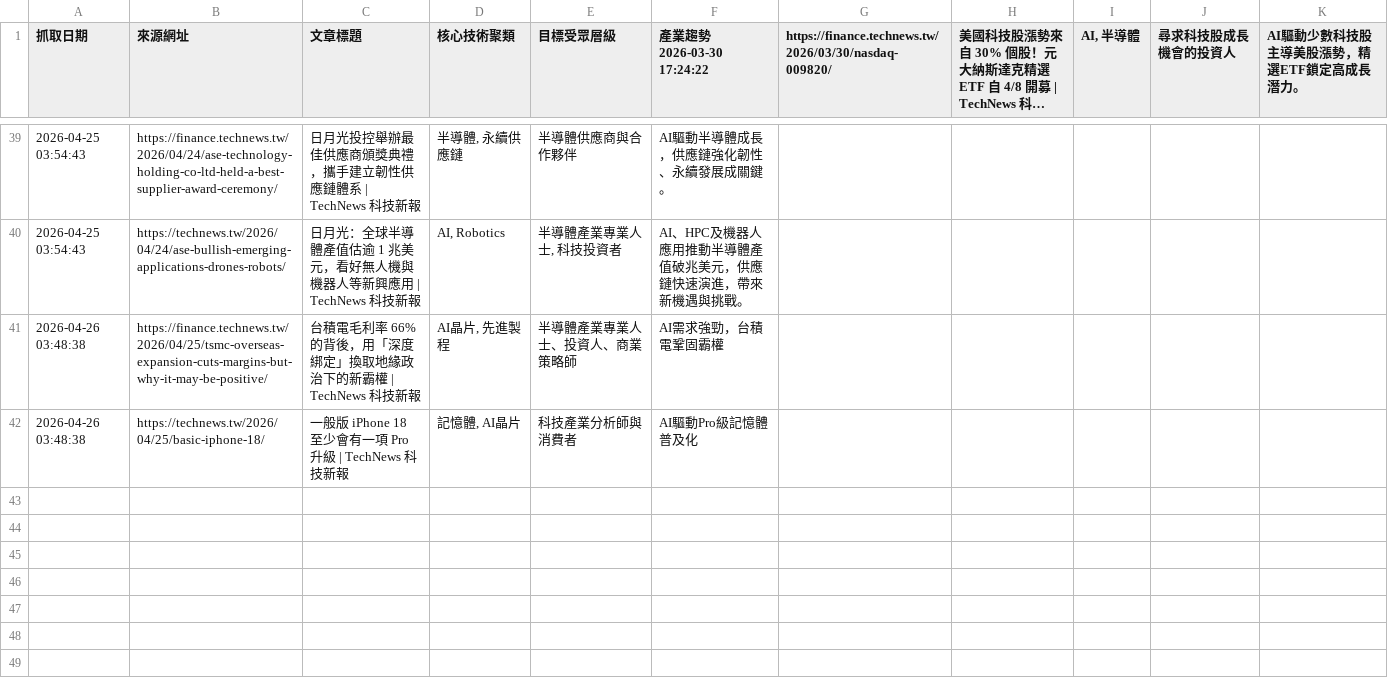
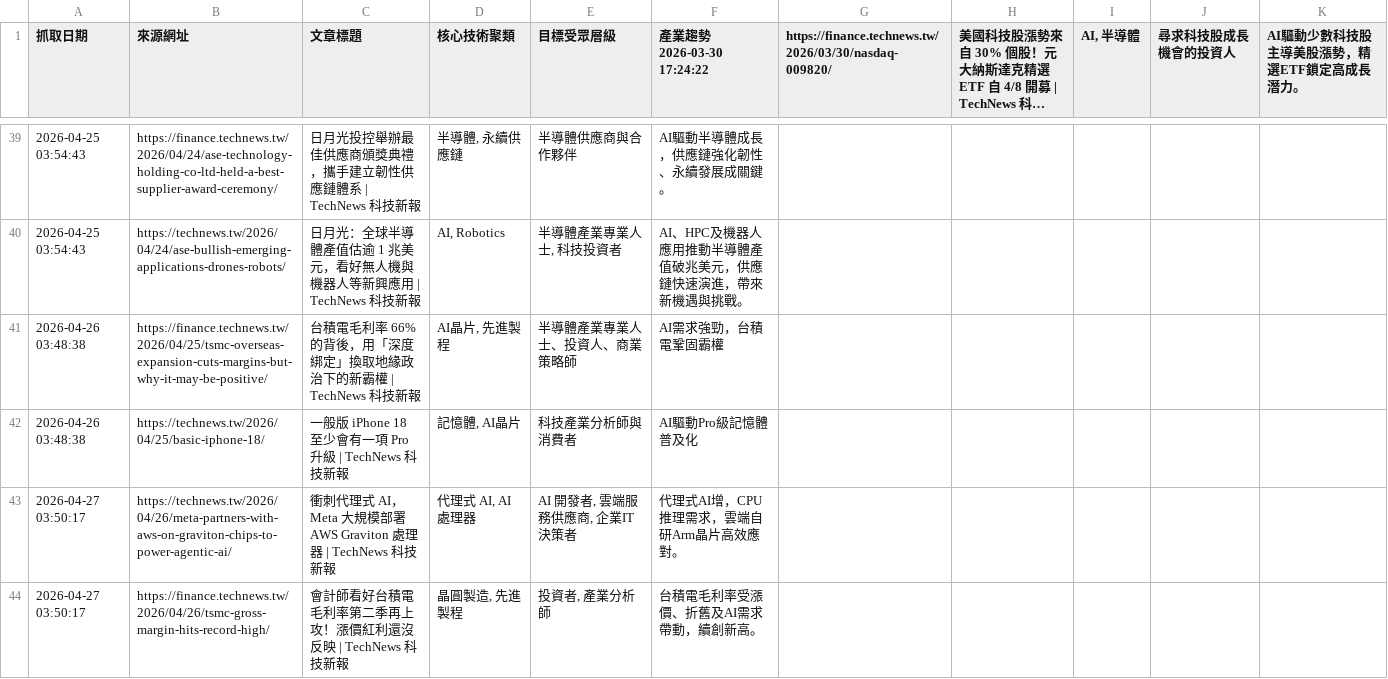
Before and after one commit to SEMITWmkt/SEMI-SEO-GEO, a CSV file: semi_market_data.csv, drawn as a sheet; only a part is shown, gaps mark what is left out; long unchanged cells end in …; the diff names each change by its address in the sheet, - before the commit and + after, or states it on an @@ line.

```diff
--- a/semi_market_data.csv
+++ b/semi_market_data.csv
+row 43: 2026-04-27 03:50:17 | https://technews.tw/2026/04/26/meta-partners-with-aws-on-graviton-chips-to-power-agentic-ai/ | 衝刺代理式 AI，Meta 大規模部署 AWS Graviton 處理器 | TechNews 科技新報 | 代理式 AI, AI 處理器 | AI 開發者, 雲端服務供應商, 企業IT決策者 | 代理式AI增，CPU推理需求，雲端自研Arm晶片高效應對。
+row 44: 2026-04-27 03:50:17 | https://finance.technews.tw/2026/04/26/tsmc-gross-margin-hits-record-high/ | 會計師看好台積電毛利率第二季再上攻！漲價紅利還沒反映 | TechNews 科技新報 | 晶圓製造, 先進製程 | 投資者, 產業分析師 | 台積電毛利率受漲價、折舊及AI需求帶動，續創新高。
```
